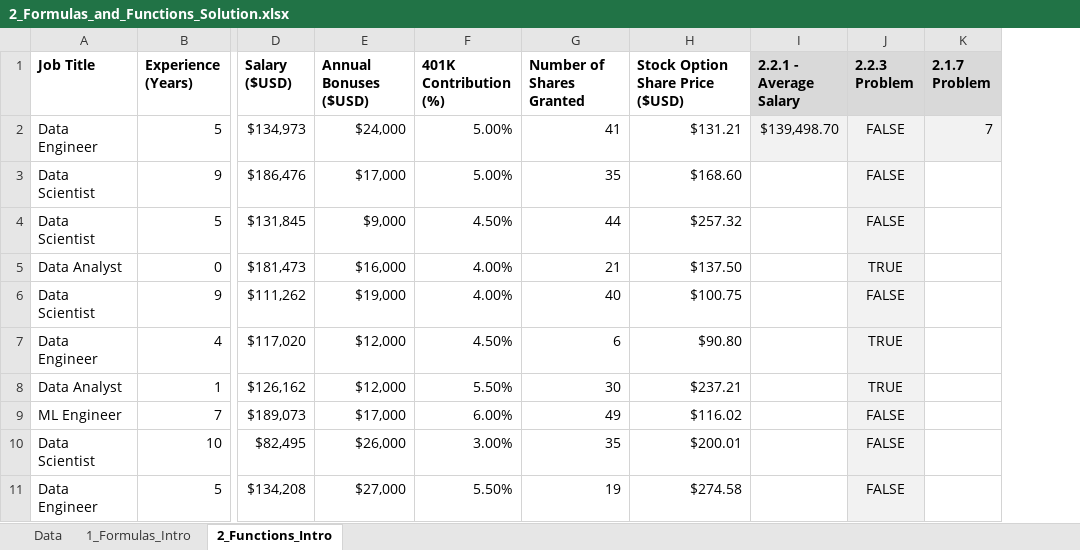
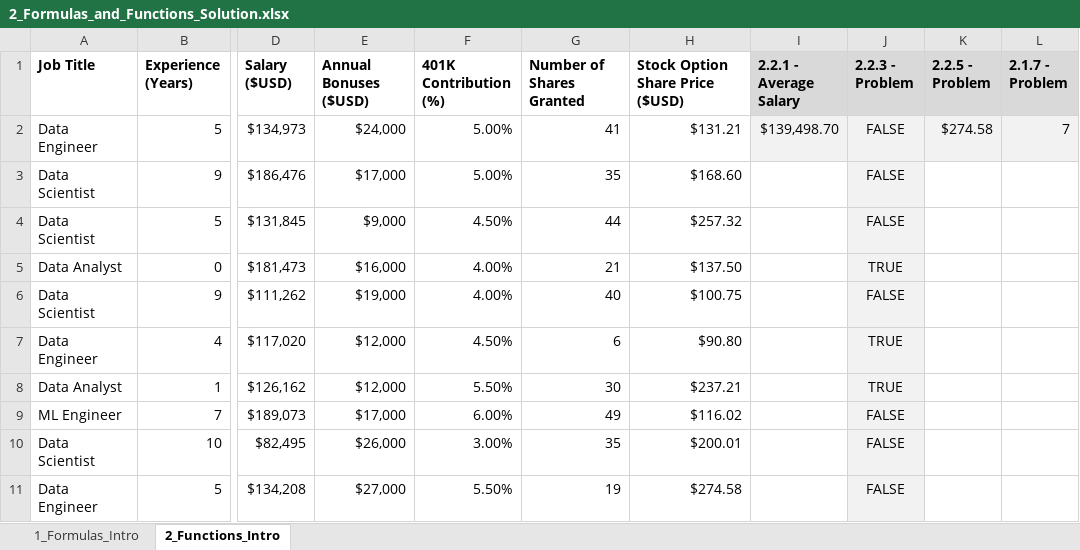
Before and after one commit to lukebarousse/Excel_Data_Analytics_Course, an Excel workbook: 0_Resources/Problems/2_Formulas_and_Functions_Solution.xlsx, sheet 2_Functions_Intro, drawn as a sheet; only a part is shown, gaps mark what is left out; values as stored, in another font and other column widths than the file's, no borders; addresses are those after the commit; the diff names each change by its address in the sheet, - before the commit and + after, or states it on an @@ line.

```diff
--- a/0_Resources/Problems/2_Formulas_and_Functions_Solution.xlsx (sheet 2_Functions_Intro)
+++ b/0_Resources/Problems/2_Formulas_and_Functions_Solution.xlsx (sheet 2_Functions_Intro)
-sheet tab: Data
+column K (2.2.5 - Problem), row 2: $274.58
-J1: 2.2.3 Problem
+J1: 2.2.3 - Problem
-L1: 2.1.7 Problem
+L1: 2.1.7 - Problem
```
Also changed, not shown: sheet 1_Formulas_Intro, 0_Resources/Problems/2_Formulas_and_Functions_Problem.xlsx.
